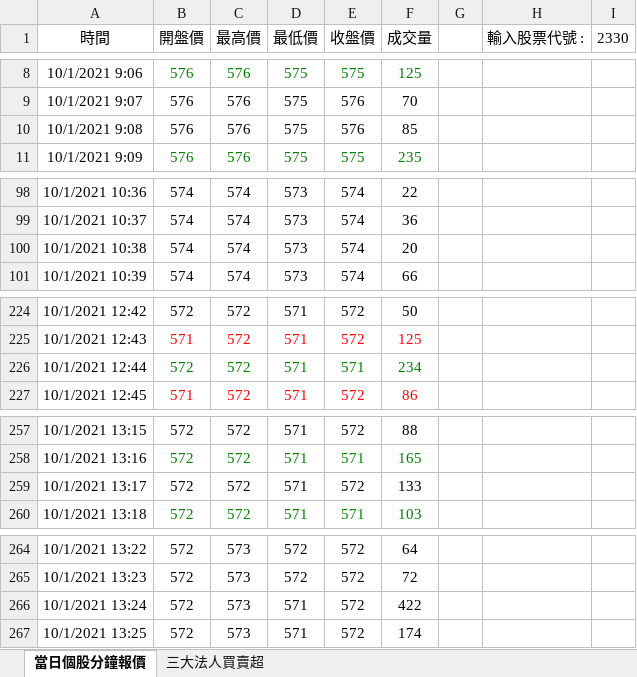
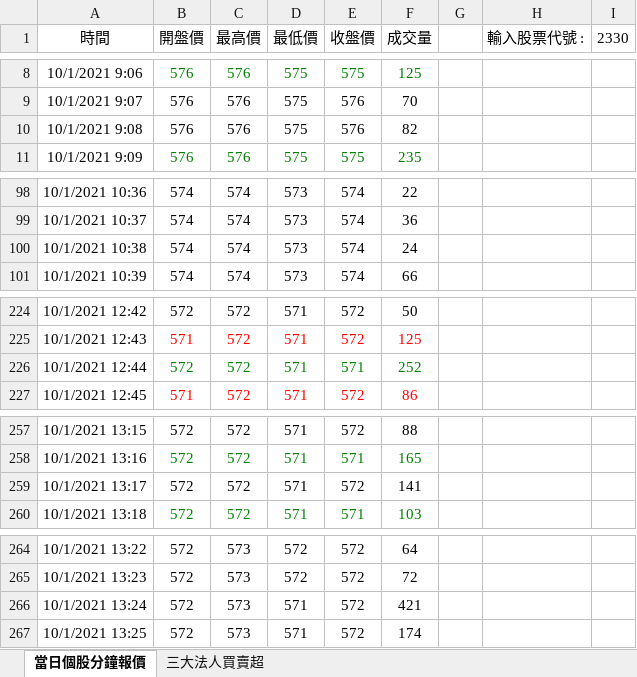
Before and after one commit to yyy855029/vba_crawler_practice, an Excel workbook: Yahoo Finance_證交所報價資料爬蟲/Yahoo Finance_證交所報價資料爬蟲.xlsm, sheet 當日個股分鐘報價, drawn as a sheet; only a part is shown, gaps mark what is left out; values as stored, in another font and other column widths than the file's, no borders; charts and pictures not drawn; the diff covers the shown part only; the diff names each change by its address in the sheet, - before the commit and + after, or states it on an @@ line.

```diff
--- a/Yahoo Finance_證交所報價資料爬蟲/Yahoo Finance_證交所報價資料爬蟲.xlsm (sheet 當日個股分鐘報價)
+++ b/Yahoo Finance_證交所報價資料爬蟲/Yahoo Finance_證交所報價資料爬蟲.xlsm (sheet 當日個股分鐘報價)
-F10 (成交量): 85
+F10 (成交量): 82
-F100 (成交量): 20
+F100 (成交量): 24
-F226 (成交量): 234
+F226 (成交量): 252
-F259 (成交量): 133
+F259 (成交量): 141
-F266 (成交量): 422
+F266 (成交量): 421
```
Also changed, not shown: 10 edited cells and cell formats elsewhere in this sheet, charts or pictures, 1 other file.
